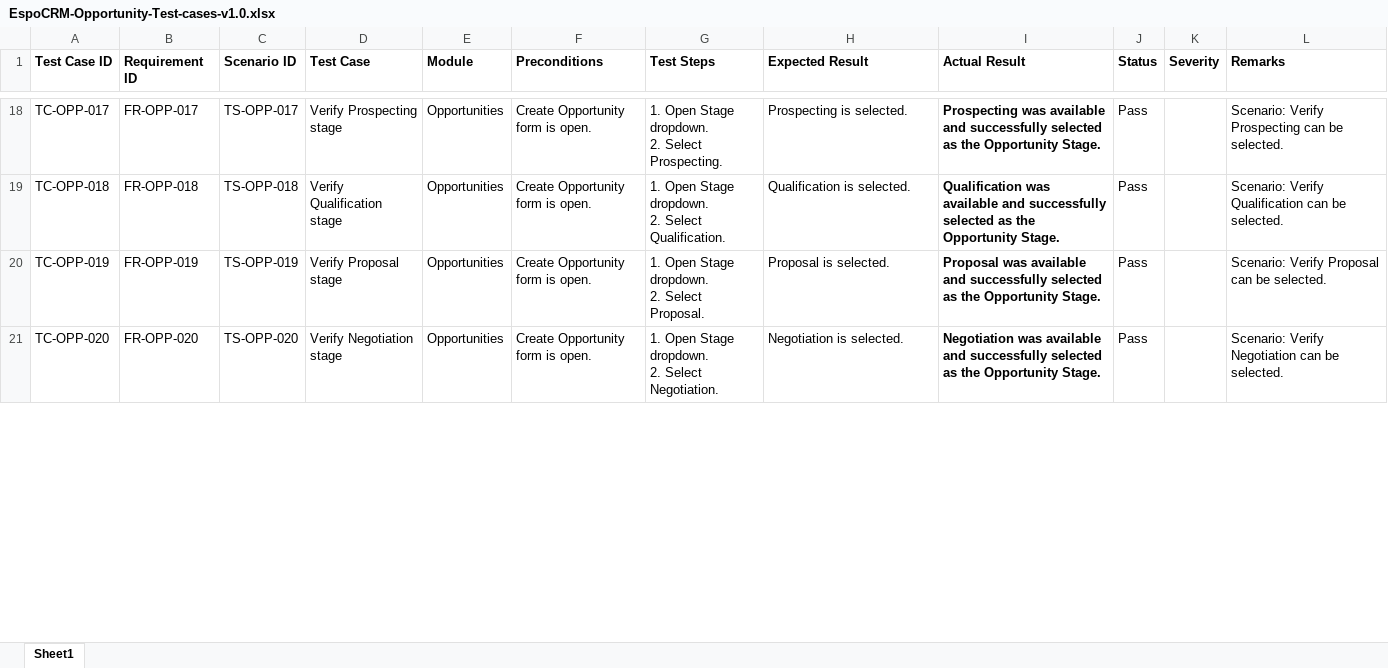
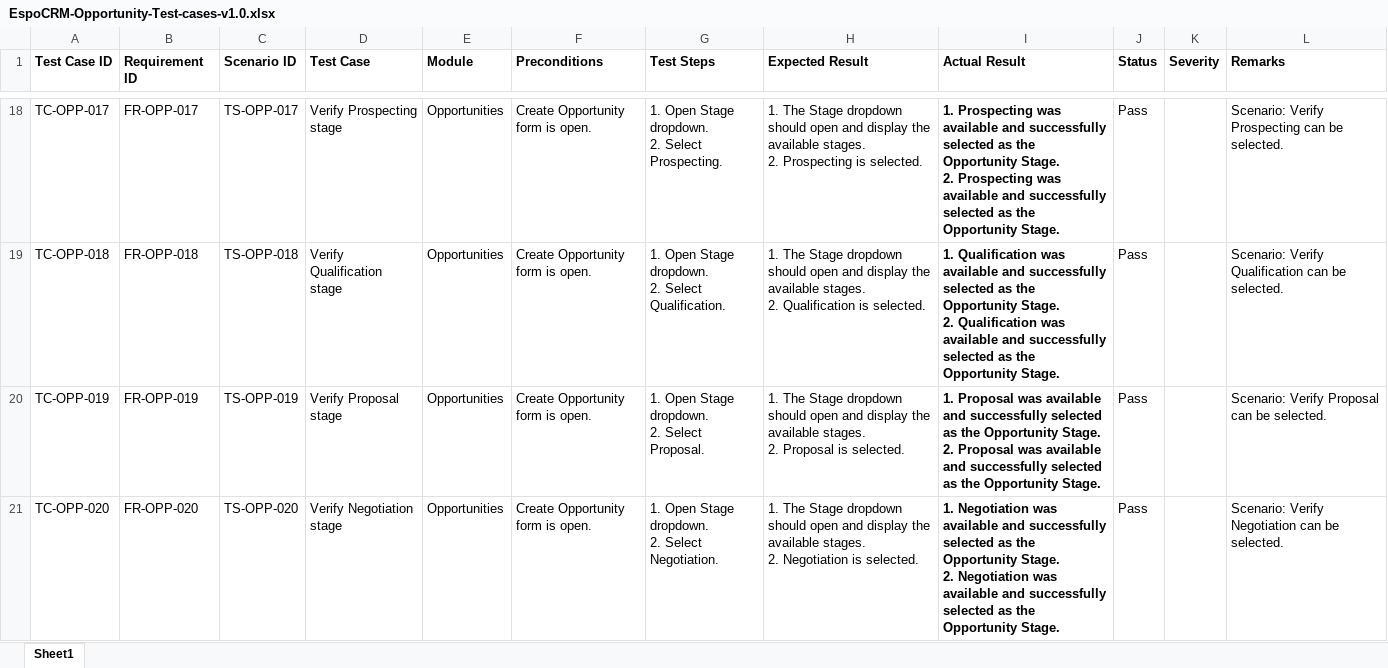
Before and after one commit to mohamedabubakarsiddiq/QA-Final-Project-EspoCRM, an Excel workbook: 03-Test-Cases/Detailed-test-cases/EspoCRM-Opportunity-Test-cases-v1.0.xlsx, sheet Sheet1, drawn as a sheet; only a part is shown, gaps mark what is left out; values as stored, in another font and other column widths than the file's, no borders; ↵ is a line break in a cell; the diff covers the shown part only; the diff names each change by its address in the sheet, - before the commit and + after, or states it on an @@ line.

Commit message:
Update Opportunity test cases with stepwise results

```diff
--- a/03-Test-Cases/Detailed-test-cases/EspoCRM-Opportunity-Test-cases-v1.0.xlsx (sheet Sheet1)
+++ b/03-Test-Cases/Detailed-test-cases/EspoCRM-Opportunity-Test-cases-v1.0.xlsx (sheet Sheet1)
-H18 (Expected Result): Prospecting is…
+H18 (Expected Result): 1. The Stage dropdown should open and display the available stages. ↵ 2. Prospecting is…
-I18 (Actual Result): Prospecting was…
+I18 (Actual Result): 1. Prospecting was available and successfully selected as the Opportunity Stage. ↵ 2. Prospecting was…
-H19 (Expected Result): Qualification is…
+H19 (Expected Result): 1. The Stage dropdown should open and display the available stages. ↵ 2. Qualification is…
-I19 (Actual Result): Qualification was…
+I19 (Actual Result): 1. Qualification was available and successfully selected as the Opportunity Stage. ↵ 2. Qualification was…
-H20 (Expected Result): Proposal is…
+H20 (Expected Result): 1. The Stage dropdown should open and display the available stages. ↵ 2. Proposal is…
-I20 (Actual Result): Proposal was…
+I20 (Actual Result): 1. Proposal was available and successfully selected as the Opportunity Stage. ↵ 2. Proposal was…
-H21 (Expected Result): Negotiation is…
+H21 (Expected Result): 1. The Stage dropdown should open and display the available stages. ↵ 2. Negotiation is…
-I21 (Actual Result): Negotiation was…
+I21 (Actual Result): 1. Negotiation was available and successfully selected as the Opportunity Stage. ↵ 2. Negotiation was…
```
Also changed, not shown: 92 edited cells elsewhere in this sheet.
